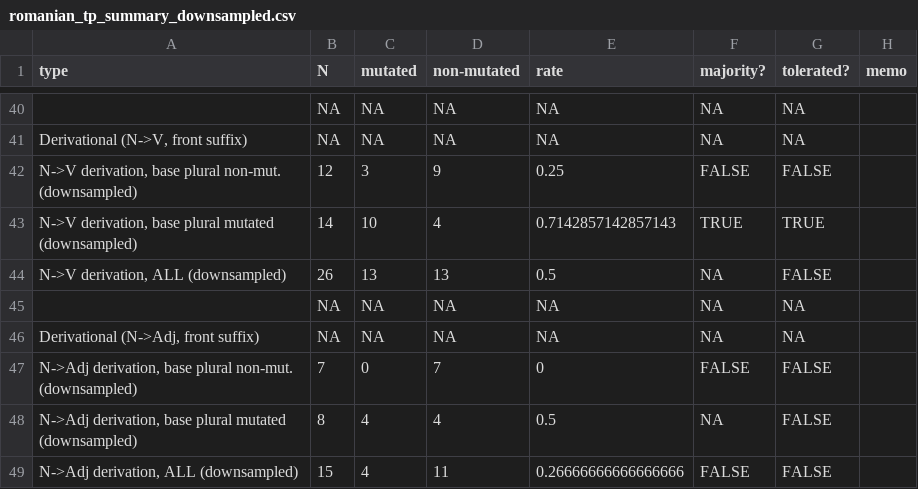
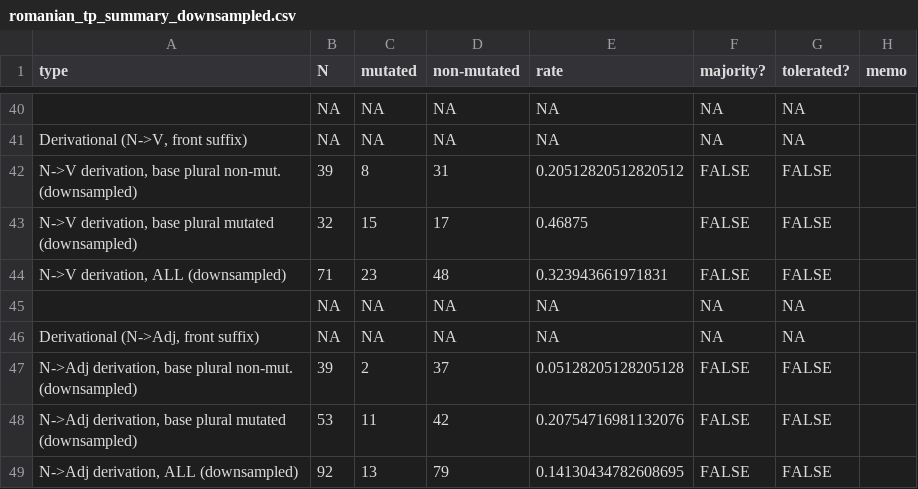
Before and after one commit to jhnwnstd/romanian_palatalization, a CSV file: analysis/romanian_tp_summary_downsampled.csv, drawn as a sheet; only a part is shown, gaps mark what is left out; the diff names each change by its address in the sheet, - before the commit and + after, or states it on an @@ line.

```diff
--- a/analysis/romanian_tp_summary_downsampled.csv
+++ b/analysis/romanian_tp_summary_downsampled.csv
-B42 (N): 12
+B42 (N): 39
-C42 (mutated): 3
+C42 (mutated): 8
-D42 (non-mutated): 9
+D42 (non-mutated): 31
-E42 (rate): 0.25
+E42 (rate): 0.20512820512820512
-B43 (N): 14
+B43 (N): 32
-C43 (mutated): 10
+C43 (mutated): 15
-D43 (non-mutated): 4
+D43 (non-mutated): 17
-E43 (rate): 0.7142857142857143
+E43 (rate): 0.46875
-F43 (majority?): TRUE
+F43 (majority?): FALSE
-G43 (tolerated?): TRUE
+G43 (tolerated?): FALSE
-B44 (N): 26
+B44 (N): 71
-C44 (mutated): 13
+C44 (mutated): 23
-D44 (non-mutated): 13
+D44 (non-mutated): 48
-E44 (rate): 0.5
+E44 (rate): 0.323943661971831
-F44 (majority?): NA
+F44 (majority?): FALSE
-B47 (N): 7
+B47 (N): 39
-C47 (mutated): 0
+C47 (mutated): 2
-D47 (non-mutated): 7
+D47 (non-mutated): 37
-E47 (rate): 0
+E47 (rate): 0.05128205128205128
-B48 (N): 8
+B48 (N): 53
-C48 (mutated): 4
+C48 (mutated): 11
-D48 (non-mutated): 4
+D48 (non-mutated): 42
-E48 (rate): 0.5
+E48 (rate): 0.20754716981132076
-F48 (majority?): NA
+F48 (majority?): FALSE
-B49 (N): 15
+B49 (N): 92
-C49 (mutated): 4
+C49 (mutated): 13
-D49 (non-mutated): 11
+D49 (non-mutated): 79
-E49 (rate): 0.26666666666666666
+E49 (rate): 0.14130434782608695
```
Also changed, not shown: analysis/romanian_tp_summary_full.csv, 6 other files.
